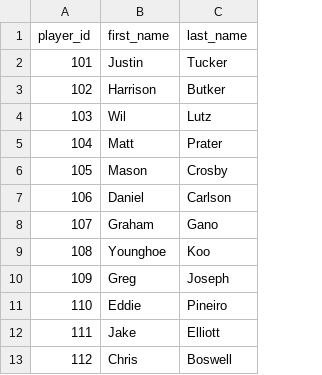
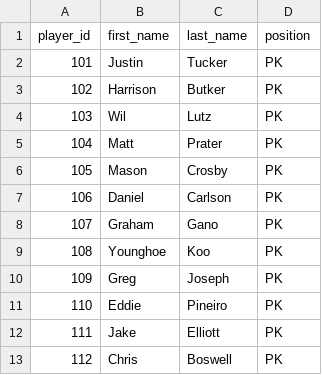
Before and after one commit to Ryandaydev/portfolio-project-previous, a CSV file: chapter2/player_data.csv, drawn as a sheet; only a part is shown; the diff names each change by its address in the sheet, - before the commit and + after, or states it on an @@ line.

Commit message:
Added player.position

```diff
--- a/chapter2/player_data.csv
+++ b/chapter2/player_data.csv
+column D (position), rows 2-13: all PK
```
